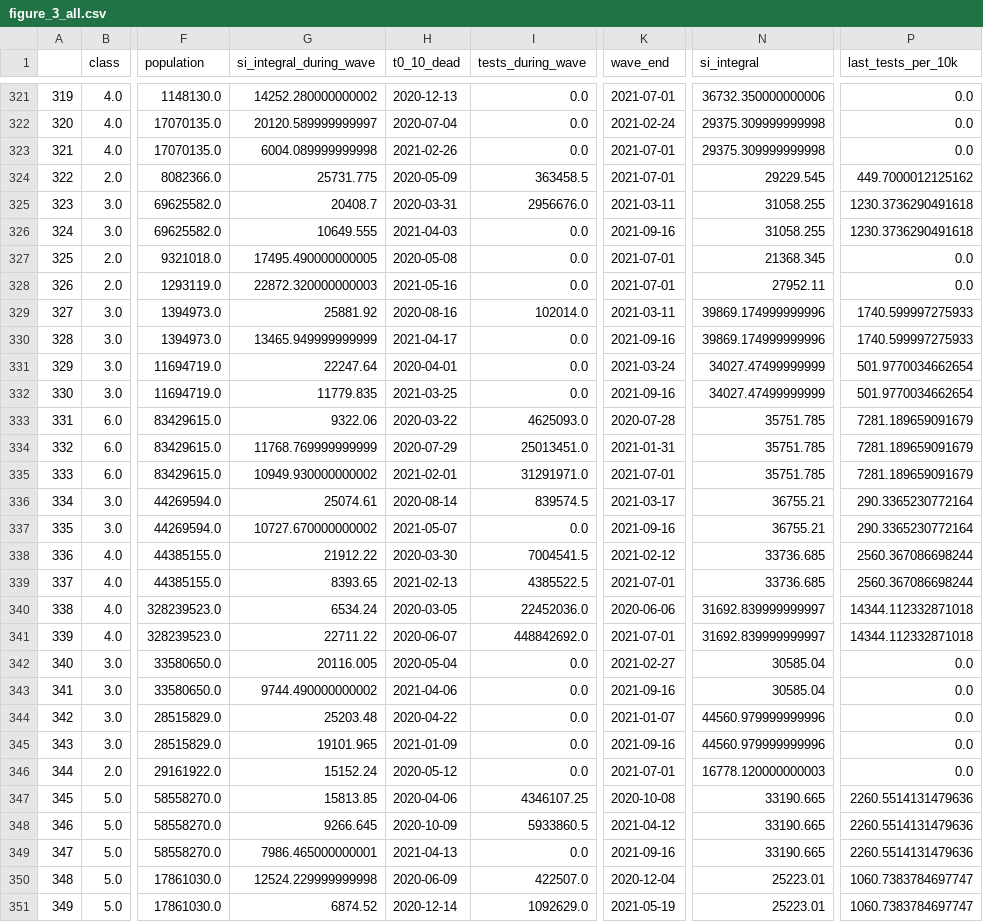
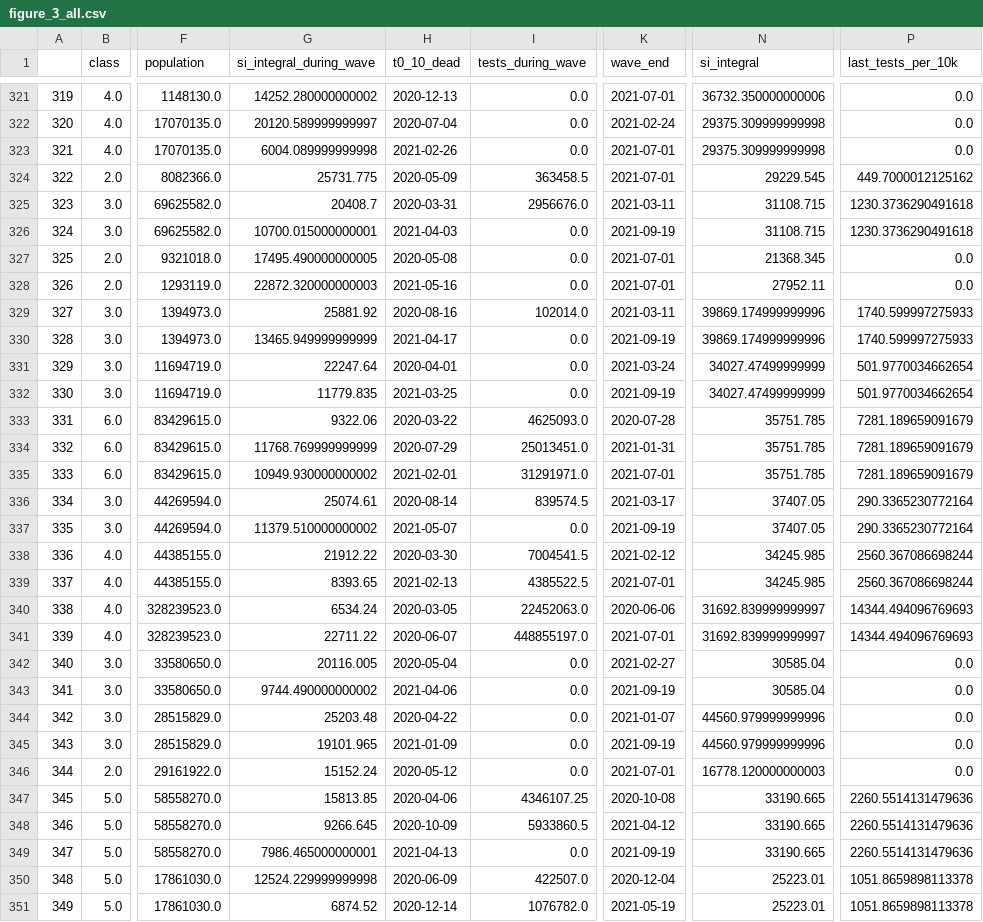
Before and after one commit to johnharveymath/epidemiological-waves, a CSV file: data/figure_3_all.csv, drawn as a sheet; only a part is shown, gaps mark what is left out; the diff covers the shown part only; the diff names each change by its address in the sheet, - before the commit and + after, or states it on an @@ line.

```diff
--- a/data/figure_3_all.csv
+++ b/data/figure_3_all.csv
-N325:N326 (si_integral): 31058.255
+N325:N326 (si_integral): 31108.715
-G326 (si_integral_during_wave): 10649.555
+G326 (si_integral_during_wave): 10700.015000000001
-K326 (wave_end): 2021-09-16
+K326 (wave_end): 2021-09-19
-K330 (wave_end): 2021-09-16
+K330 (wave_end): 2021-09-19
-K332 (wave_end): 2021-09-16
+K332 (wave_end): 2021-09-19
-N336:N337 (si_integral): 36755.21
+N336:N337 (si_integral): 37407.05
-G337 (si_integral_during_wave): 10727.670000000002
+G337 (si_integral_during_wave): 11379.510000000002
-K337 (wave_end): 2021-09-16
+K337 (wave_end): 2021-09-19
-N338:N339 (si_integral): 33736.685
+N338:N339 (si_integral): 34245.985
-I340 (tests_during_wave): 22452036.0
+I340 (tests_during_wave): 22452063.0
-P340:P341 (last_tests_per_10k): 14344.112332871018
+P340:P341 (last_tests_per_10k): 14344.494096769693
-I341 (tests_during_wave): 448842692.0
+I341 (tests_during_wave): 448855197.0
-K343 (wave_end): 2021-09-16
+K343 (wave_end): 2021-09-19
-K345 (wave_end): 2021-09-16
+K345 (wave_end): 2021-09-19
-K349 (wave_end): 2021-09-16
+K349 (wave_end): 2021-09-19
-P350:P351 (last_tests_per_10k): 1060.7383784697747
+P350:P351 (last_tests_per_10k): 1051.8659898113378
-I351 (tests_during_wave): 1092629.0
+I351 (tests_during_wave): 1076782.0
```
Also changed, not shown: 134 edited cells elsewhere in this file, data/figure_2.csv, 3 other files.
